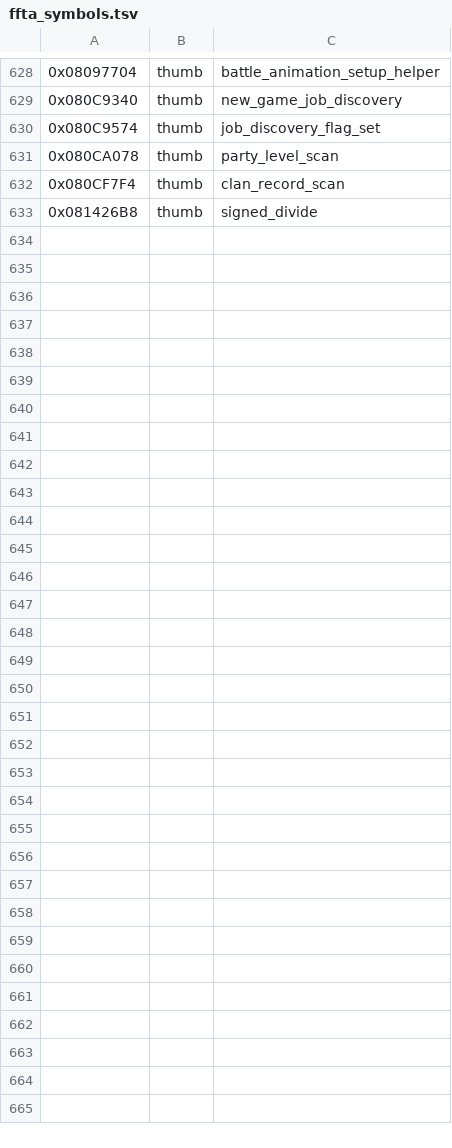
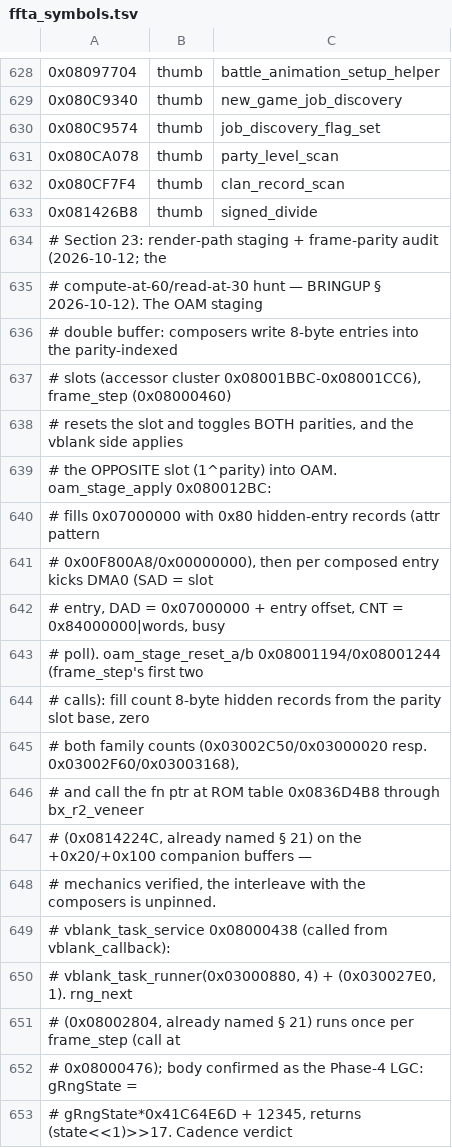
Before and after one commit to cloudhaacker/Ivalice-Advanced, a TSV file: symbols/ffta_symbols.tsv, drawn as a sheet; only a part is shown, gaps mark what is left out; the diff covers the shown part only; the diff names each change by its address in the sheet, - before the commit and + after, or states it on an @@ line.

Commit message:
Symbols: render-path staging + frame-parity audit (fn § 23, data § 22)
Render-path cadence audit for issue #9 (MKSC route): no compute-at-60/
read-at-30 split exists -- the render path is 60 Hz end to end (OAM
staging double buffer + display-reg shadow commit), verified by disasm
and live per-frame cadence probes. Names-only: oam_stage_apply,
oam_stage_reset_a/b, vblank_task_service + the gOamStage* double
buffers, gVblankCounter, gBg*RegPtrs; parity toggles and gOamStageParityA/B
rename existing sub_/gUnk_ rows in place. cycle PASS, corpus unchanged
(63134), attract byte-exact.

```diff
--- a/symbols/ffta_symbols.tsv
+++ b/symbols/ffta_symbols.tsv
+row 634: # Section 23: render-path staging + frame-parity audit (2026-10-12; the
+row 635: # compute-at-60/read-at-30 hunt — BRINGUP § 2026-10-12). The OAM staging
+row 636: # double buffer: composers write 8-byte entries into the parity-indexed
+row 637: # slots (accessor cluster 0x08001BBC-0x08001CC6), frame_step (0x08000460)
+row 638: # resets the slot and toggles BOTH parities, and the vblank side applies
+row 639: # the OPPOSITE slot (1^parity) into OAM. oam_stage_apply 0x080012BC:
+row 640: # fills 0x07000000 with 0x80 hidden-entry records (attr pattern
+row 641: # 0x00F800A8/0x00000000), then per composed entry kicks DMA0 (SAD = slot
+row 642: # entry, DAD = 0x07000000 + entry offset, CNT = 0x84000000|words, busy
+row 643: # poll). oam_stage_reset_a/b 0x08001194/0x08001244 (frame_step's first two
+row 644: # calls): fill count 8-byte hidden records from the parity slot base, zero
+row 645: # both family counts (0x03002C50/0x03000020 resp. 0x03002F60/0x03003168),
+row 646: # and call the fn ptr at ROM table 0x0836D4B8 through bx_r2_veneer
+row 647: # (0x0814224C, already named § 21) on the +0x20/+0x100 companion buffers —
+row 648: # mechanics verified, the interleave with the composers is unpinned.
+row 649: # vblank_task_service 0x08000438 (called from vblank_callback):
+row 650: # vblank_task_runner(0x03000880, 4) + (0x030027E0, 1). rng_next
+row 651: # (0x08002804, already named § 21) runs once per frame_step (call at
+row 652: # 0x08000476); body confirmed as the Phase-4 LGC: gRngState =
+row 653: # gRngState*0x41C64E6D + 12345, returns (state<<1)>>17. Cadence verdict
```
Also changed, not shown: 11 added rows and 2 edited cells elsewhere in this file, symbols/ffta_data_symbols.tsv, 1 other file.
